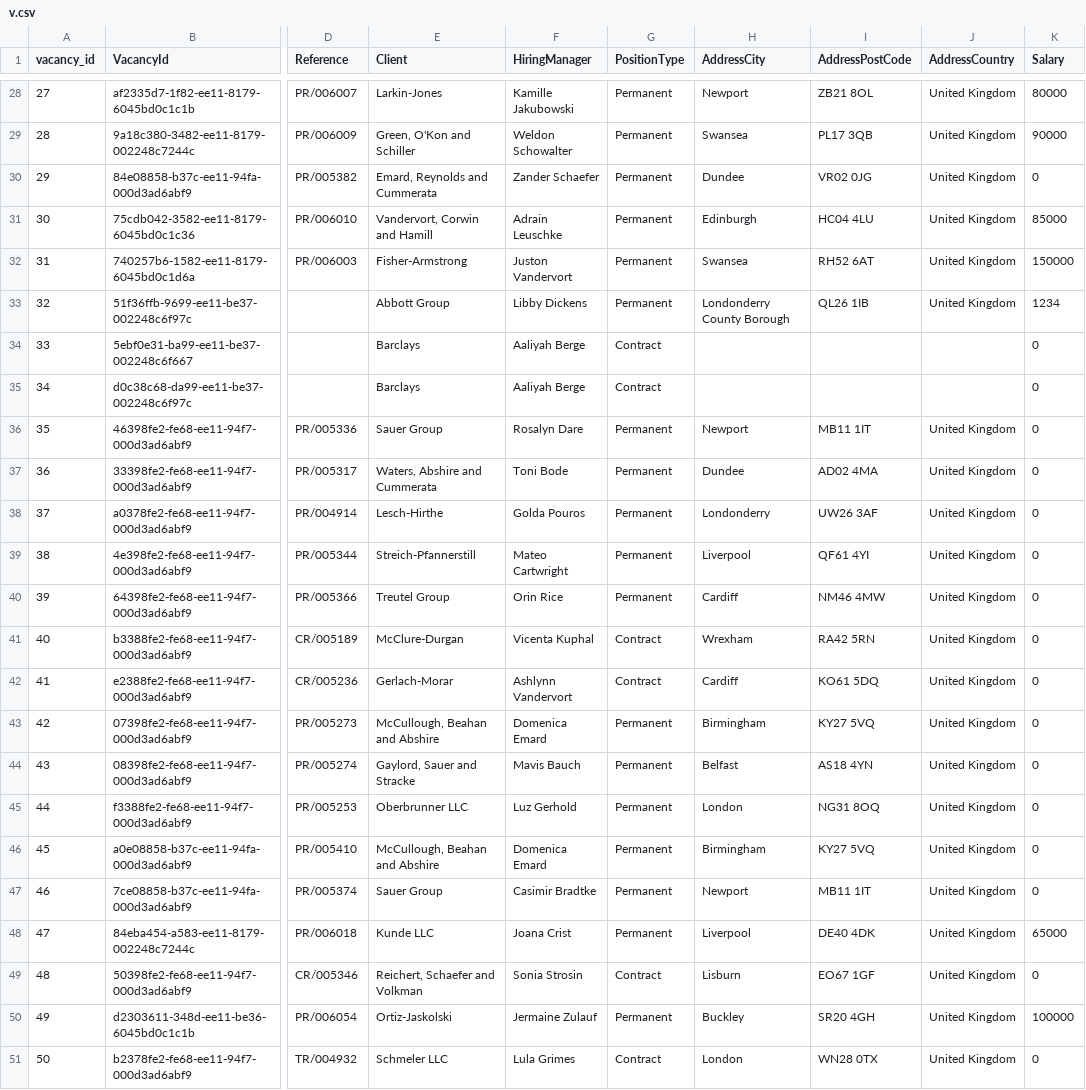
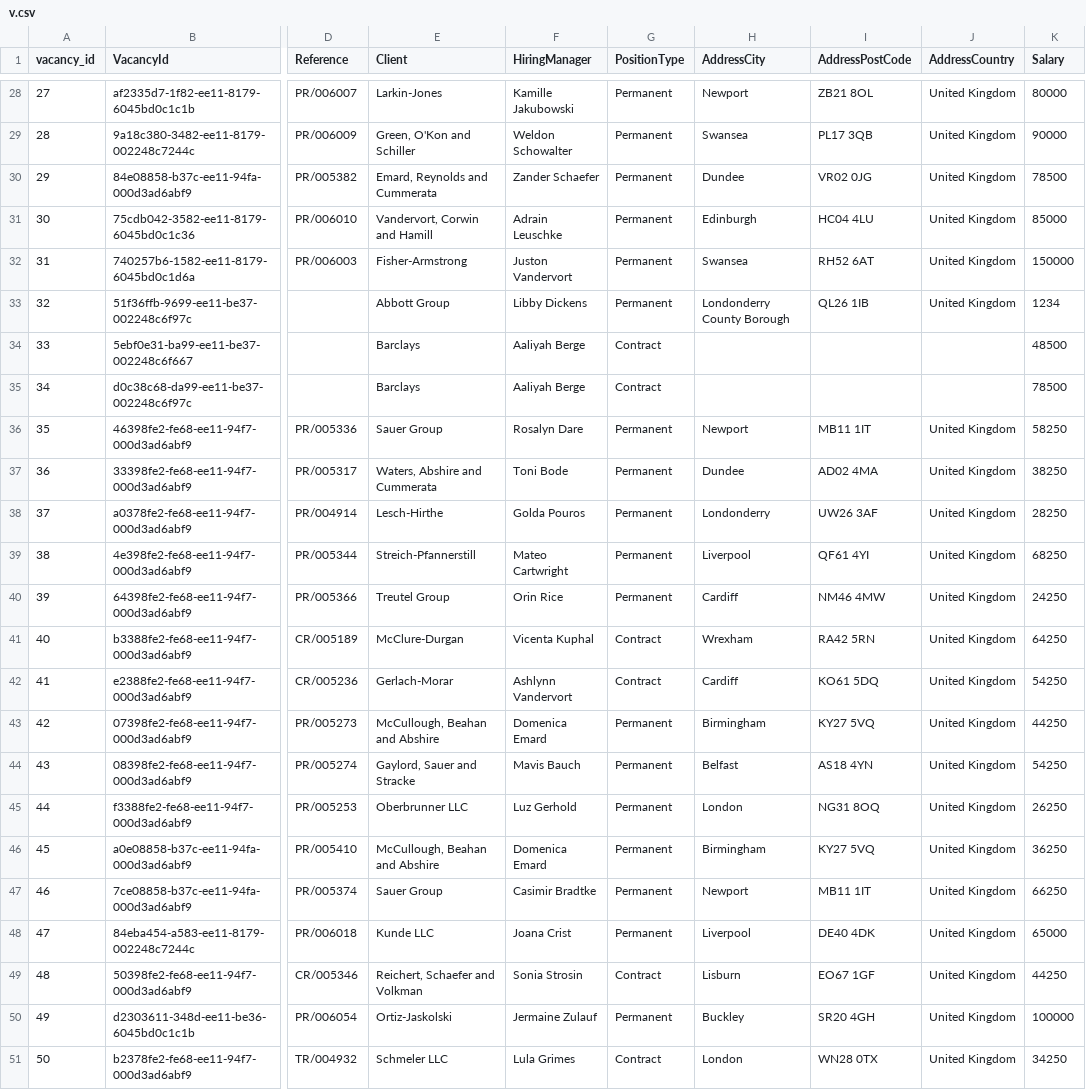
Before and after one commit to dazology/dataset, a CSV file: v.csv, drawn as a sheet; only a part is shown, gaps mark what is left out; the diff covers the shown part only; the diff names each change by its address in the sheet, - before the commit and + after, or states it on an @@ line.

```diff
--- a/v.csv
+++ b/v.csv
-K30 (Salary): 0
+K30 (Salary): 78500
-K34 (Salary): 0
+K34 (Salary): 48500
-K35 (Salary): 0
+K35 (Salary): 78500
-K36 (Salary): 0
+K36 (Salary): 58250
-K37 (Salary): 0
+K37 (Salary): 38250
-K38 (Salary): 0
+K38 (Salary): 28250
-K39 (Salary): 0
+K39 (Salary): 68250
-K40 (Salary): 0
+K40 (Salary): 24250
-K41 (Salary): 0
+K41 (Salary): 64250
-K42 (Salary): 0
+K42 (Salary): 54250
-K43 (Salary): 0
+K43 (Salary): 44250
-K44 (Salary): 0
+K44 (Salary): 54250
-K45 (Salary): 0
+K45 (Salary): 26250
-K46 (Salary): 0
+K46 (Salary): 36250
-K47 (Salary): 0
+K47 (Salary): 66250
-K49 (Salary): 0
+K49 (Salary): 44250
-K51 (Salary): 0
+K51 (Salary): 34250
```
Also changed, not shown: 19 edited cells elsewhere in this file.
